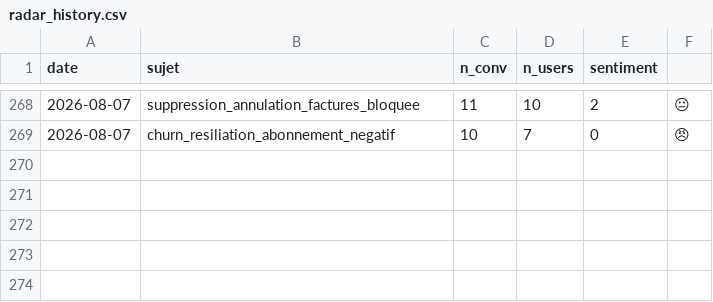
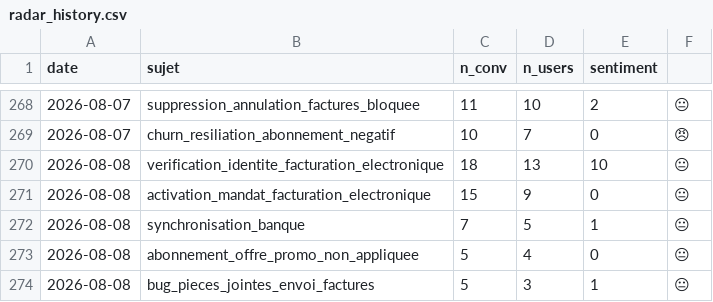
Before and after one commit to RirileR/intercom-cx-dashboard, a CSV file: state/radar_history.csv, drawn as a sheet; only a part is shown, gaps mark what is left out; the diff names each change by its address in the sheet, - before the commit and + after, or states it on an @@ line.

```diff
--- a/state/radar_history.csv
+++ b/state/radar_history.csv
+row 270: 2026-08-08 | verification_identite_facturation_electronique | 18 | 13 | 10 | 😐
+row 271: 2026-08-08 | activation_mandat_facturation_electronique | 15 | 9 | 0 | 😐
+row 272: 2026-08-08 | synchronisation_banque | 7 | 5 | 1 | 😐
+row 273: 2026-08-08 | abonnement_offre_promo_non_appliquee | 5 | 4 | 0 | 😐
+row 274: 2026-08-08 | bug_pieces_jointes_envoi_factures | 5 | 3 | 1 | 😐
```
